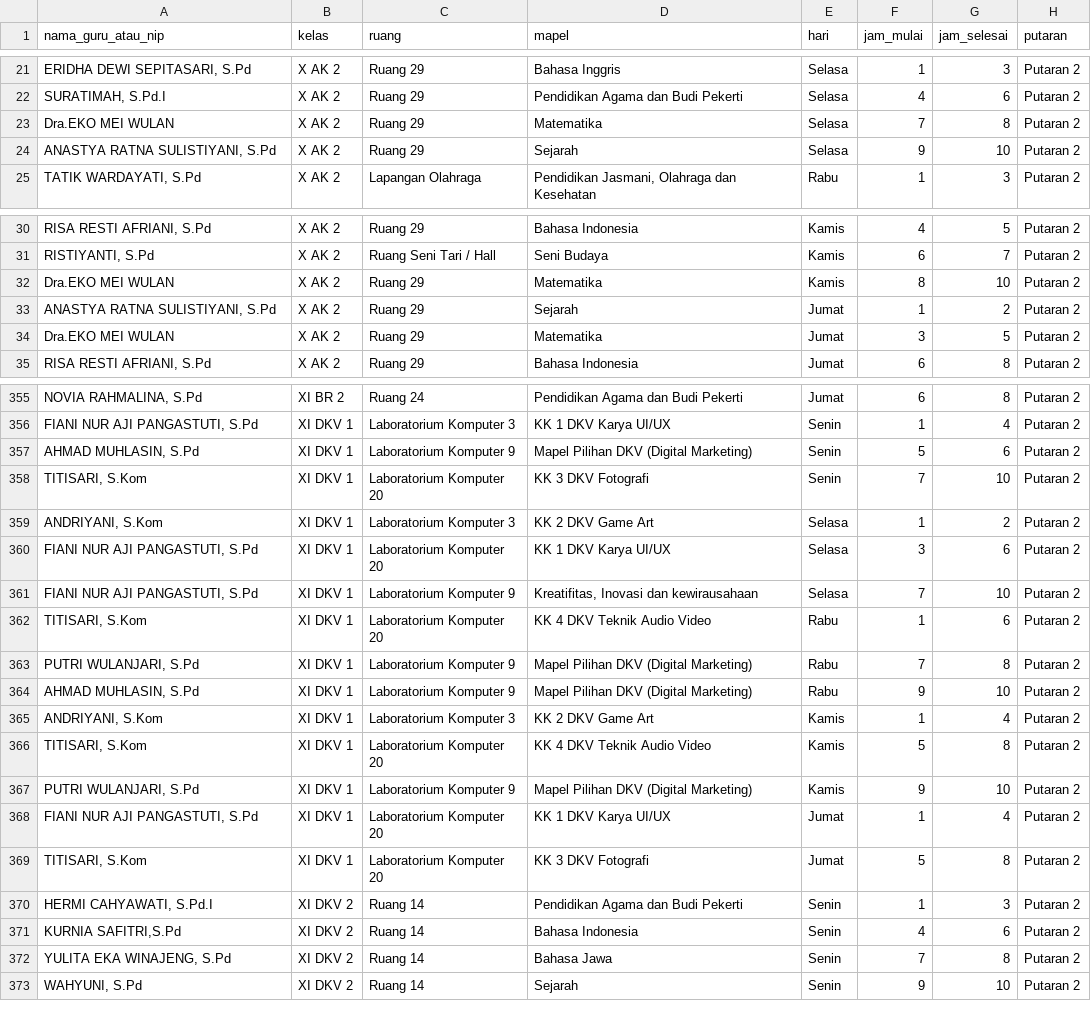
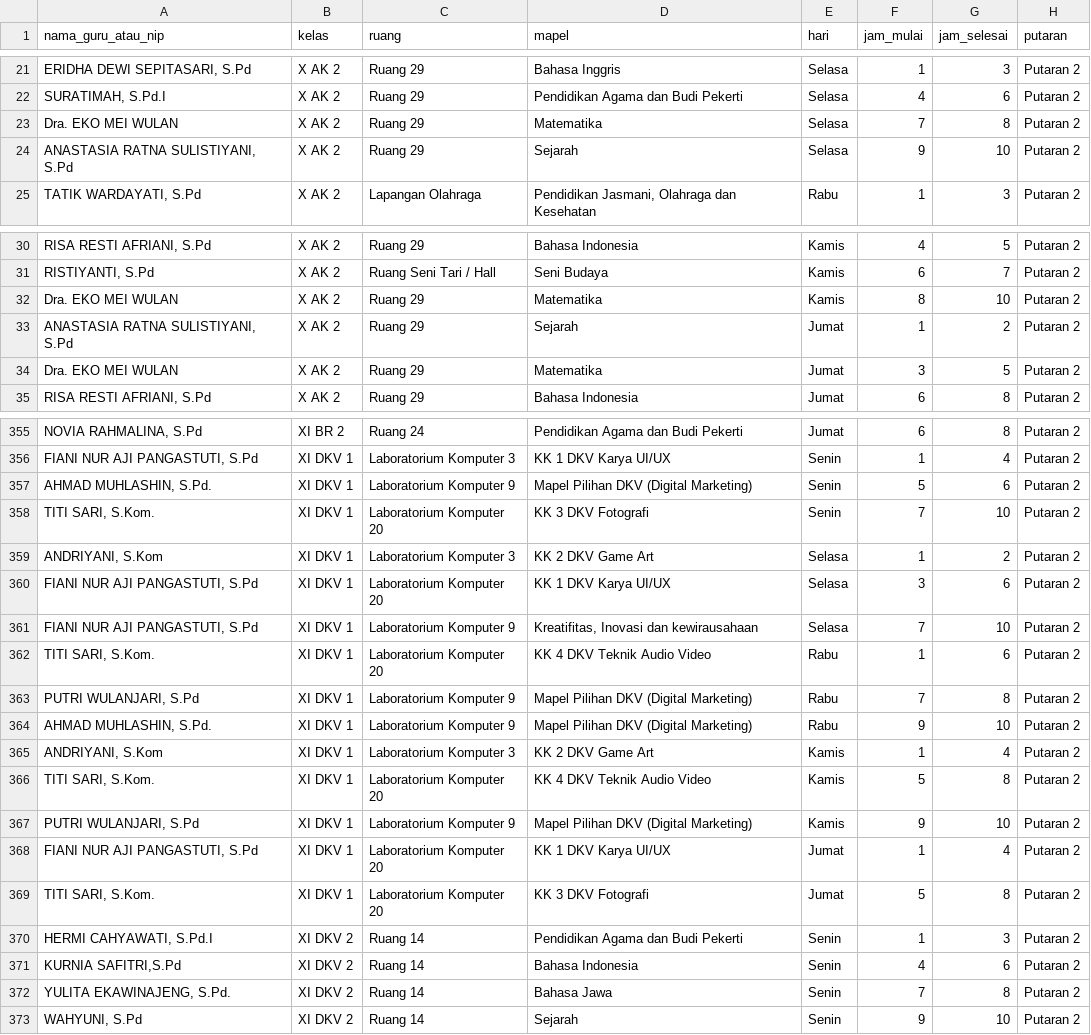
Before and after one commit to adyreee10/ukk-scp-project, a CSV file: public/downloads/jadwal_kbm_putaran_2.csv, drawn as a sheet; only a part is shown, gaps mark what is left out; the diff covers the shown part only; the diff names each change by its address in the sheet, - before the commit and + after, or states it on an @@ line.

```diff
--- a/public/downloads/jadwal_kbm_putaran_2.csv
+++ b/public/downloads/jadwal_kbm_putaran_2.csv
-A23 (nama_guru_atau_nip): Dra.EKO MEI WULAN
+A23 (nama_guru_atau_nip): Dra. EKO MEI WULAN
-A24 (nama_guru_atau_nip): ANASTYA RATNA SULISTIYANI, S.Pd
+A24 (nama_guru_atau_nip): ANASTASIA RATNA SULISTIYANI, S.Pd
-A32 (nama_guru_atau_nip): Dra.EKO MEI WULAN
+A32 (nama_guru_atau_nip): Dra. EKO MEI WULAN
-A33 (nama_guru_atau_nip): ANASTYA RATNA SULISTIYANI, S.Pd
+A33 (nama_guru_atau_nip): ANASTASIA RATNA SULISTIYANI, S.Pd
-A34 (nama_guru_atau_nip): Dra.EKO MEI WULAN
+A34 (nama_guru_atau_nip): Dra. EKO MEI WULAN
-A357 (nama_guru_atau_nip): AHMAD MUHLASIN, S.Pd
+A357 (nama_guru_atau_nip): AHMAD MUHLASHIN, S.Pd.
-A358 (nama_guru_atau_nip): TITISARI, S.Kom
+A358 (nama_guru_atau_nip): TITI SARI, S.Kom.
-A362 (nama_guru_atau_nip): TITISARI, S.Kom
+A362 (nama_guru_atau_nip): TITI SARI, S.Kom.
-A364 (nama_guru_atau_nip): AHMAD MUHLASIN, S.Pd
+A364 (nama_guru_atau_nip): AHMAD MUHLASHIN, S.Pd.
-A366 (nama_guru_atau_nip): TITISARI, S.Kom
+A366 (nama_guru_atau_nip): TITI SARI, S.Kom.
-A369 (nama_guru_atau_nip): TITISARI, S.Kom
+A369 (nama_guru_atau_nip): TITI SARI, S.Kom.
-A372 (nama_guru_atau_nip): YULITA EKA WINAJENG, S.Pd
+A372 (nama_guru_atau_nip): YULITA EKAWINAJENG, S.Pd.
```
Also changed, not shown: 77 edited cells elsewhere in this file, public/downloads/jadwal_kbm_putaran_1.csv, public/downloads/jadwal_kbm_semua_putaran.csv, 2 other files.
